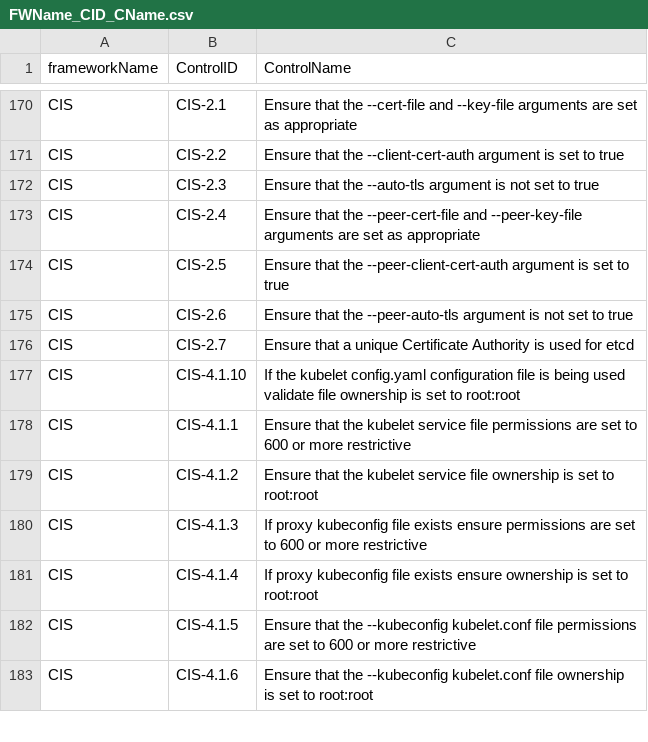
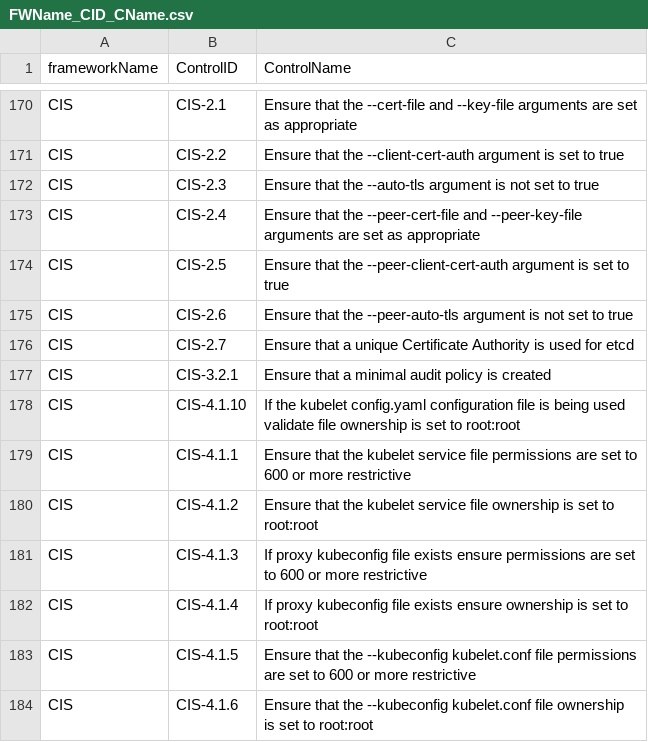
Before and after one commit to kubescape/regolibrary, a CSV file: FWName_CID_CName.csv, drawn as a sheet; only a part is shown, gaps mark what is left out.

```diff
--- a/FWName_CID_CName.csv
+++ b/FWName_CID_CName.csv
@@ -176,2 +176,3 @@ CIS,CIS-2.6,Ensure that the --peer-auto-tls argument is not set to true
 CIS,CIS-2.7,Ensure that a unique Certificate Authority is used for etcd
+CIS,CIS-3.2.1,Ensure that a minimal audit policy is created
 CIS,CIS-4.1.10,If the kubelet config.yaml configuration file is being used validate file ownership is set to root:root
```
